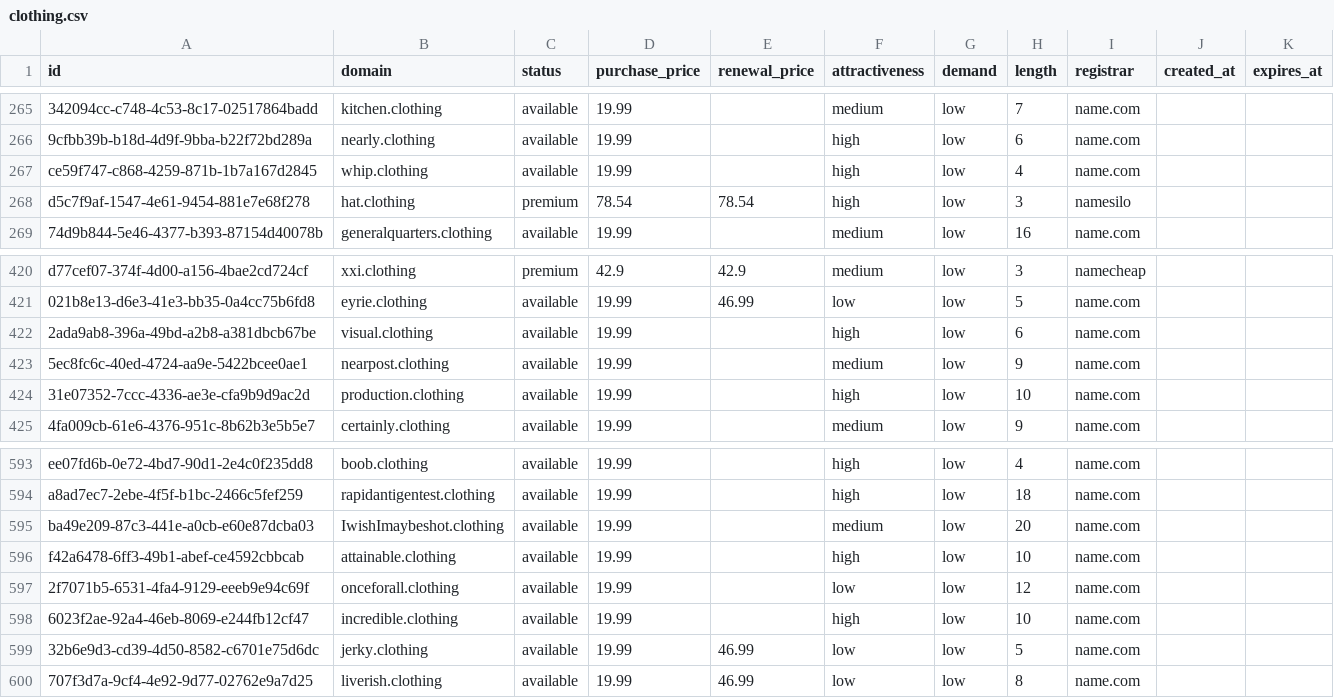
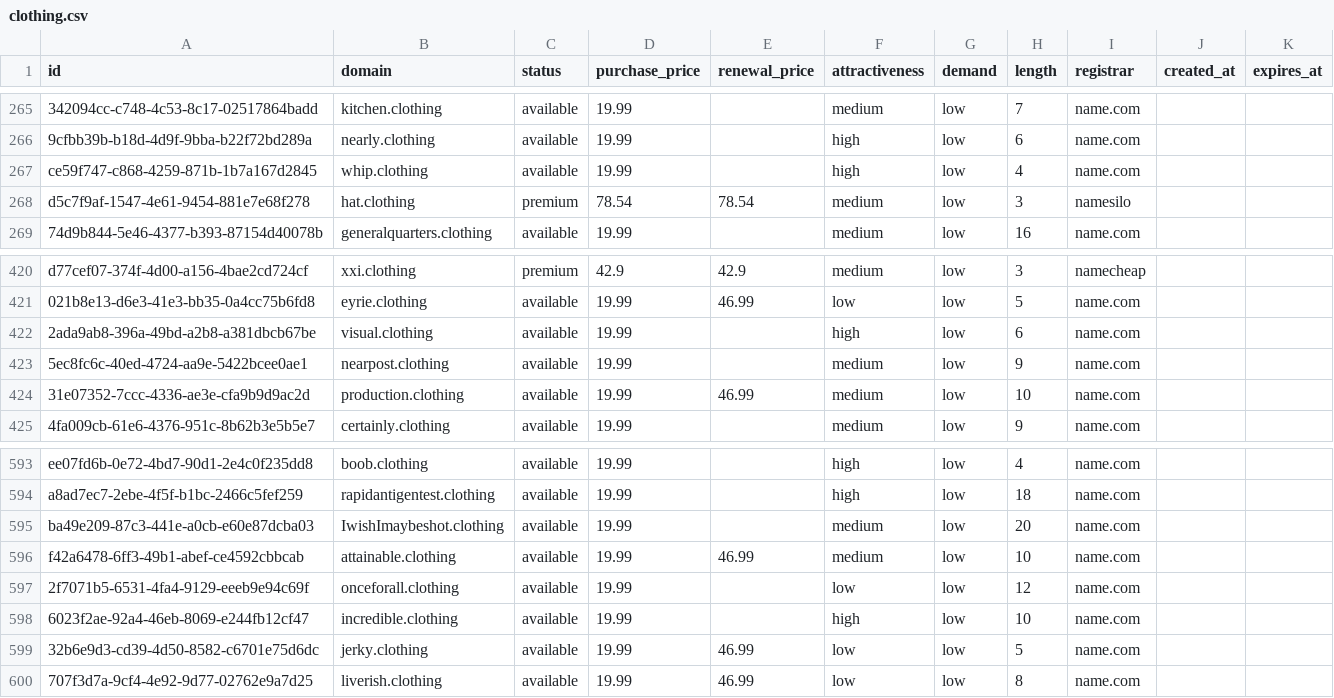
Before and after one commit to UniqueDomains/clothing-oneword-domains, a CSV file: clothing.csv, drawn as a sheet; only a part is shown, gaps mark what is left out; the diff names each change by its address in the sheet, - before the commit and + after, or states it on an @@ line.

Commit message:
Domains update

```diff
--- a/clothing.csv
+++ b/clothing.csv
-F268 (attractiveness): high
+F268 (attractiveness): medium
-E424 (renewal_price): (empty)
+E424 (renewal_price): 46.99
-F424 (attractiveness): high
+F424 (attractiveness): medium
-E596 (renewal_price): (empty)
+E596 (renewal_price): 46.99
-F596 (attractiveness): high
+F596 (attractiveness): medium
```
Also changed, not shown: 3 other files.
